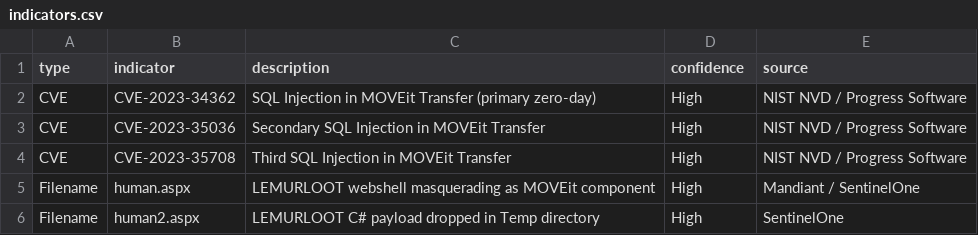
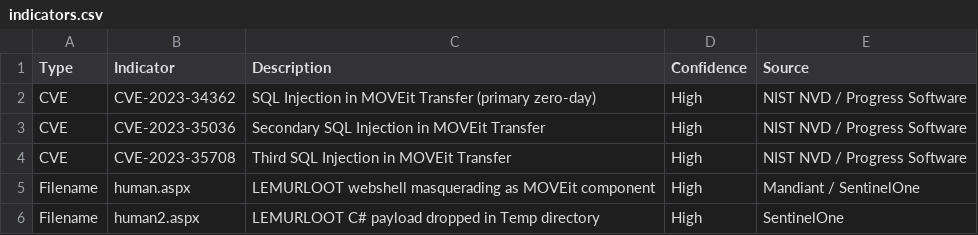
Before and after one commit to ssb-security/moveit-2023-cl0p-analysis, a CSV file: Attack Overview/indicators.csv, drawn as a sheet; only a part is shown.

Commit message:
Update indicators.csv

```diff
--- a/Attack Overview/indicators.csv
+++ b/Attack Overview/indicators.csv
@@ -1,2 +1,2 @@
-type,indicator,description,confidence,source
+Type,Indicator,Description,Confidence,Source
 CVE,CVE-2023-34362,SQL Injection in MOVEit Transfer (primary zero-day),High,NIST NVD / Progress Software
```
